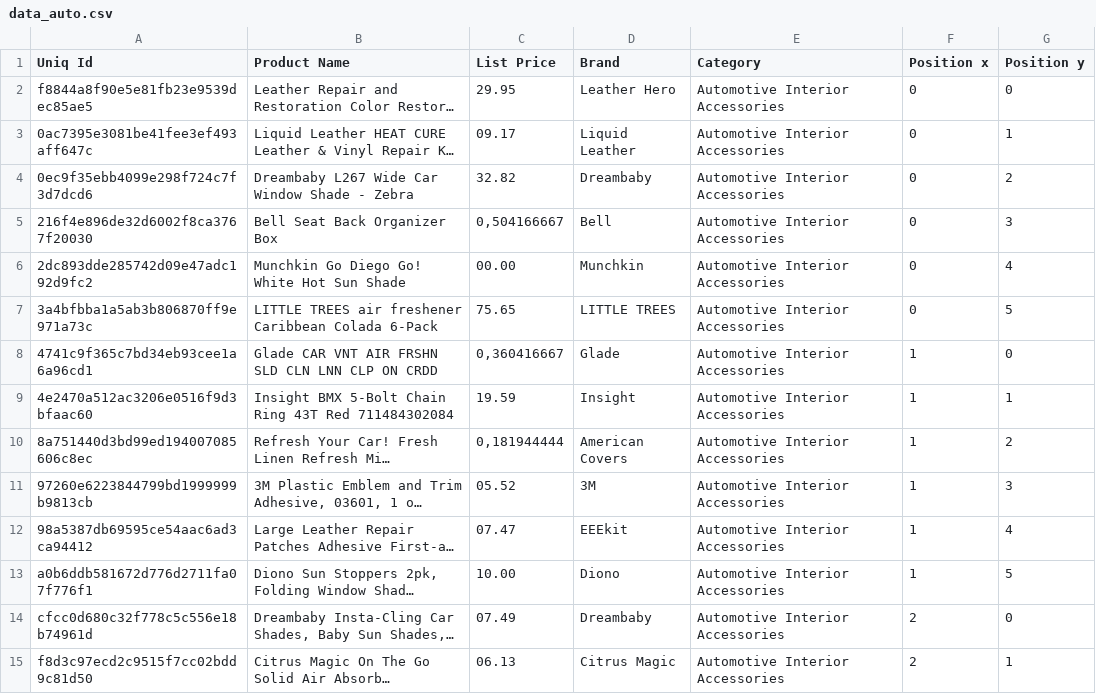
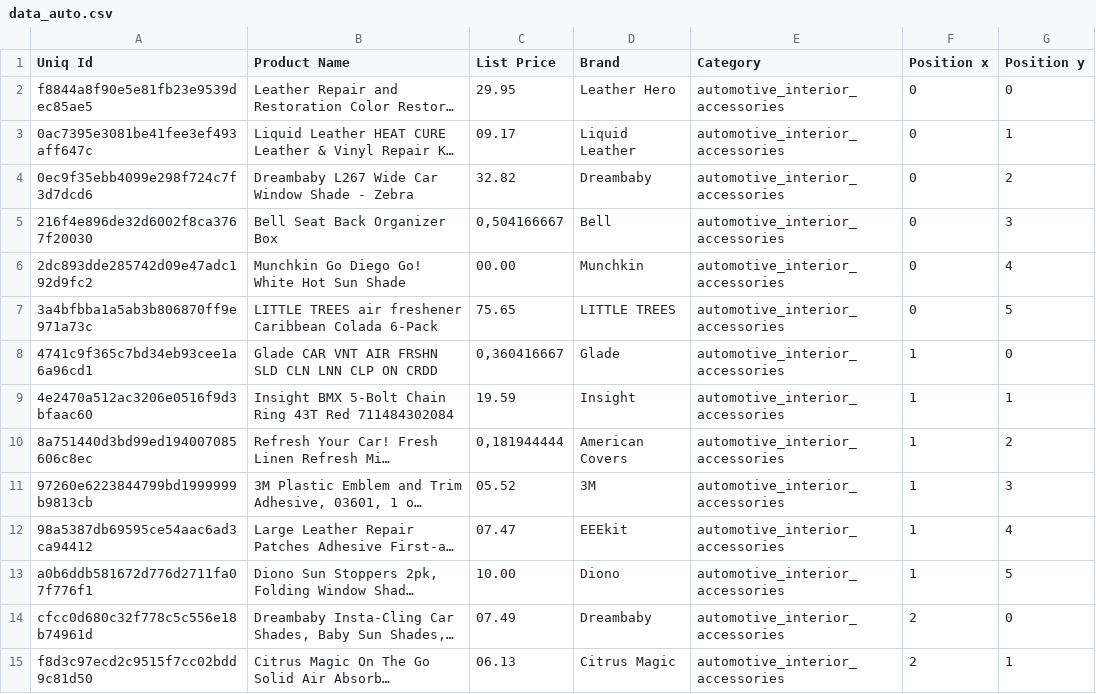
Before and after one commit to albertturcu/supermarket_navigation, a CSV file: data/products/data_auto.csv, drawn as a sheet; only a part is shown; long unchanged cells end in …; the diff covers the shown part only; the diff names each change by its address in the sheet, - before the commit and + after, or states it on an @@ line.

```diff
--- a/data/products/data_auto.csv
+++ b/data/products/data_auto.csv
-E2:E15 (Category): Automotive Interior Accessories
+E2:E15 (Category): automotive_interior_accessories
```
Also changed, not shown: 43 edited cells elsewhere in this file, data/products/data_beauty.csv, data/products/data_groceries.csv, 6 other files.
